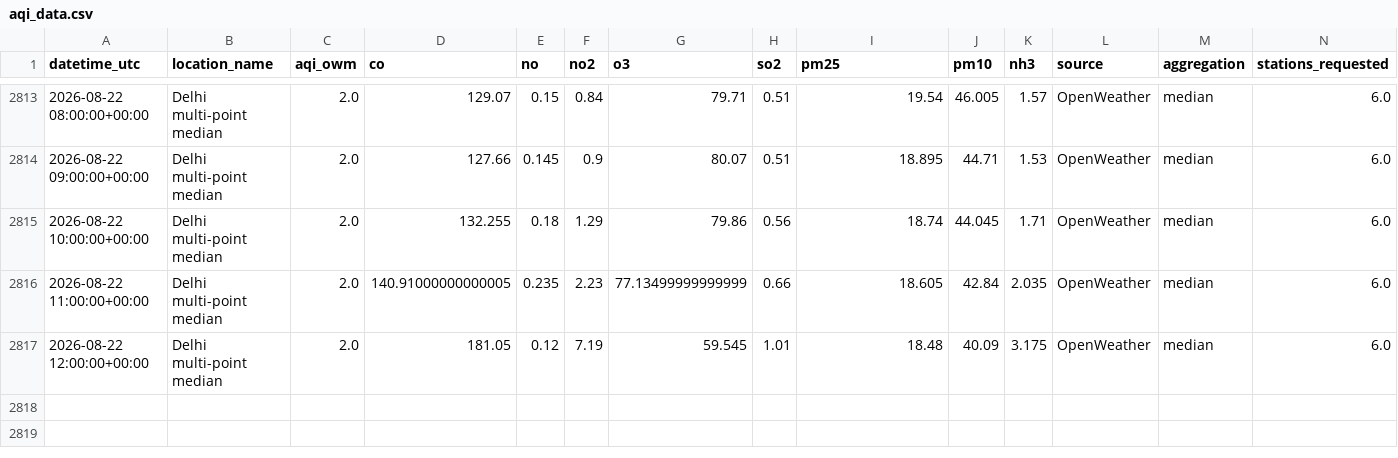
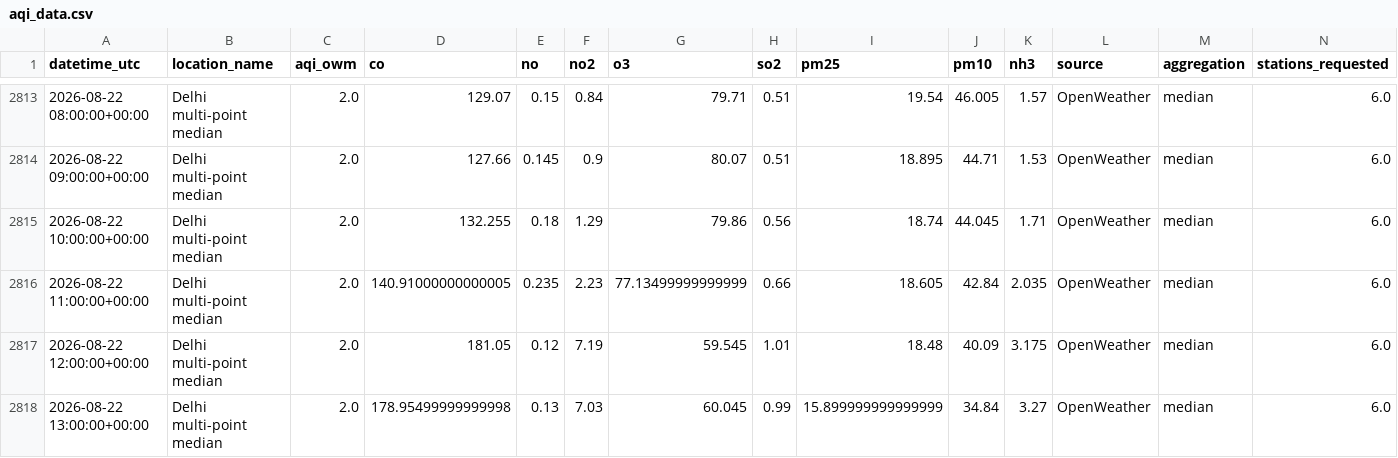
Before and after one commit to harshsharma5468/Delhi_AQI_prediction, a CSV file: aqi_data.csv, drawn as a sheet; only a part is shown, gaps mark what is left out; rows hold the shown columns only; the diff names each change by its address in the sheet, - before the commit and + after, or states it on an @@ line.

```diff
--- a/aqi_data.csv
+++ b/aqi_data.csv
+row 2818: 2026-08-22 13:00:00+00:00 | Delhi multi-point median | 2.0 | 178.95499999999998 | 0.13 | 7.03 | 60.045 | 0.99 | 15.899999999999999 | 34.84 | 3.27 | OpenWeather | median | 6.0
```
Also changed, not shown: 2 other files.
